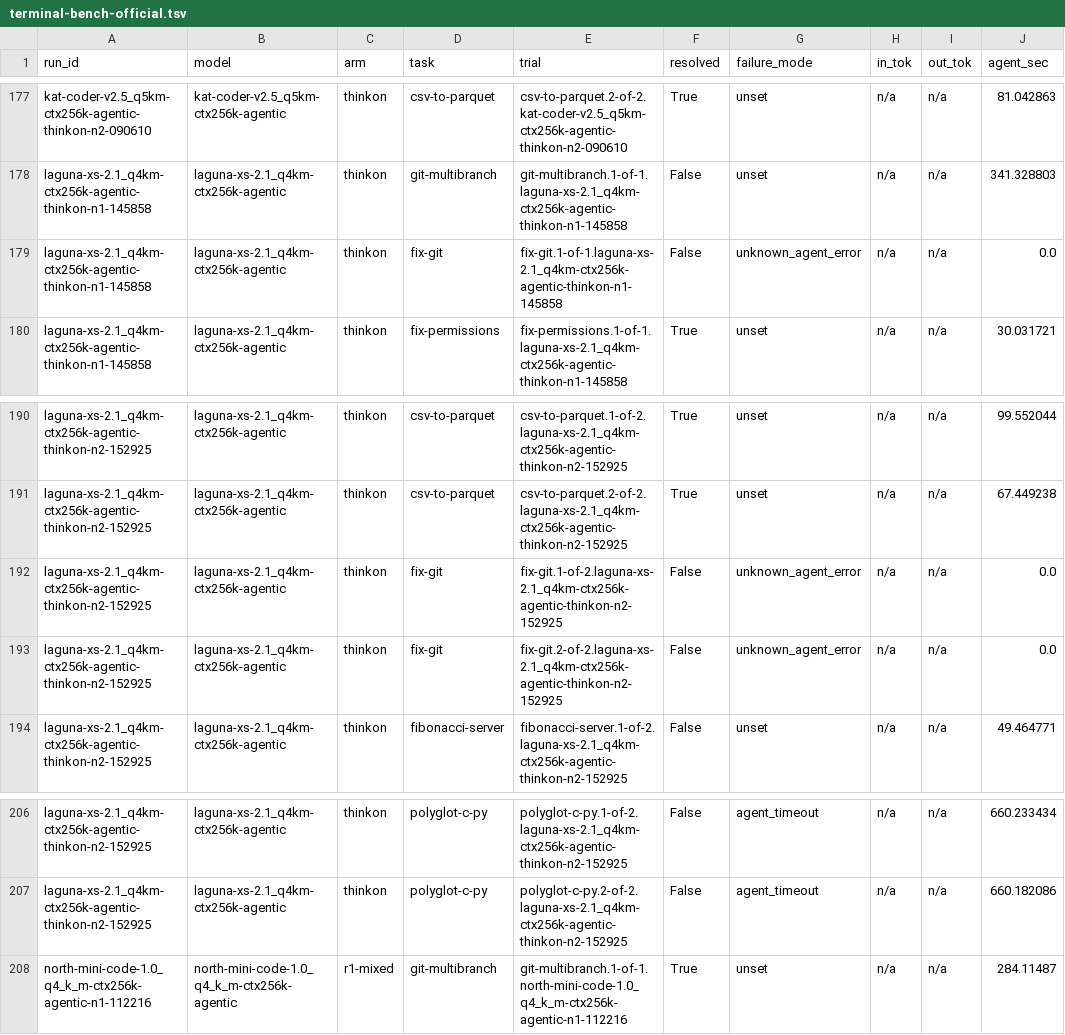
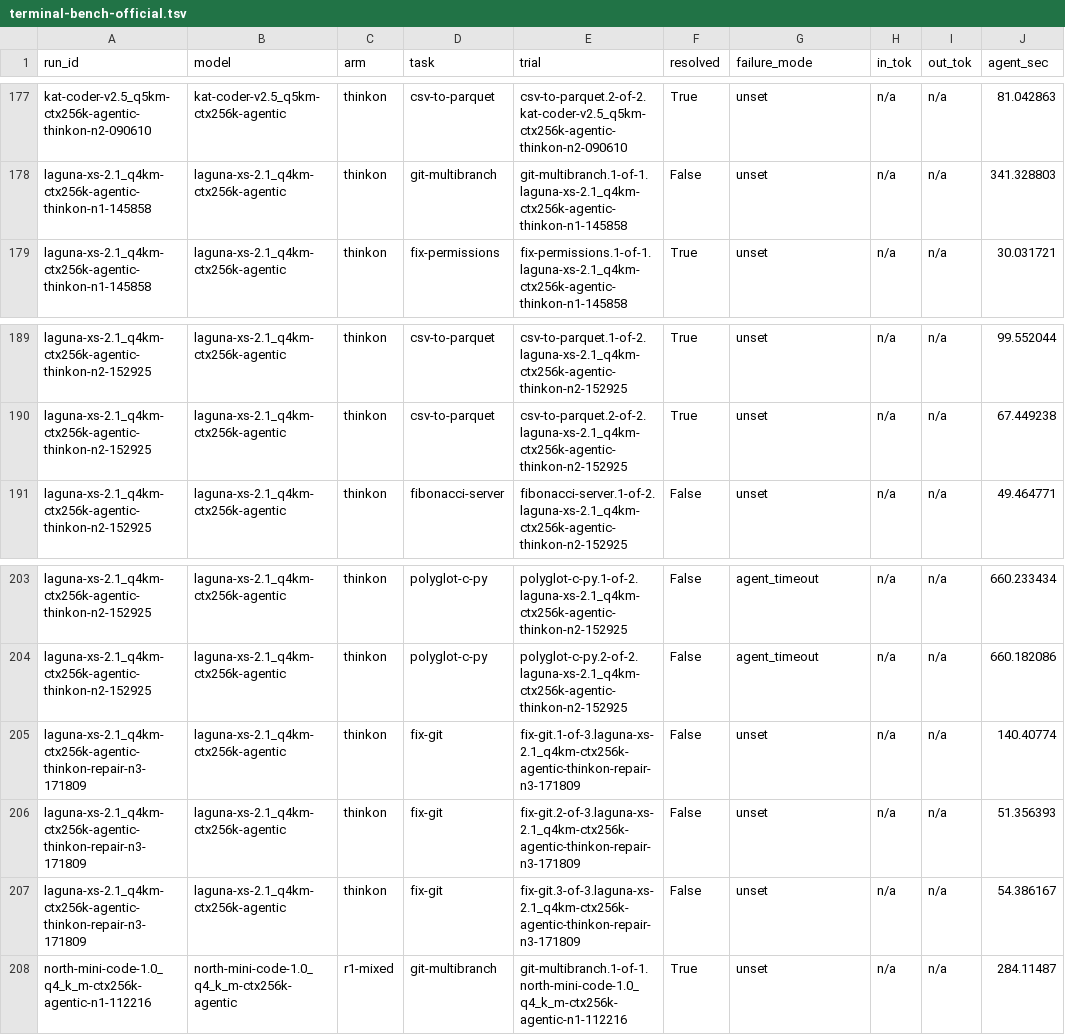
Before and after one commit to marcelpetrick/codingWithGPT, a TSV file: ollamaClaudeCode_v4_tielCoder/results/terminal-bench-official.tsv, drawn as a sheet; only a part is shown, gaps mark what is left out.

Commit message:
data(v4): Laguna fix-git repair -- 0/3 real trials replace 3 VOID; Laguna 9/24 = 37.5% [21, 57]
Each trial worked the task (layout test passed, about-file test failed), the same
partial result most of the field scores here. Still overlaps every model: tie.

```diff
--- a/ollamaClaudeCode_v4_tielCoder/results/terminal-bench-official.tsv
+++ b/ollamaClaudeCode_v4_tielCoder/results/terminal-bench-official.tsv
@@ -178,3 +178,2 @@ kat-coder-v2.5_q5km-ctx256k-agentic-thinkon-n2-090610	kat-coder-v2.5_q5km-ctx256
 laguna-xs-2.1_q4km-ctx256k-agentic-thinkon-n1-145858	laguna-xs-2.1_q4km-ctx256k-agentic	thinkon	git-multibranch	git-multibranch.1-of-1.laguna-xs-2.1_q4km-ctx256k-agentic-thinkon-n1-145858	False	unset	n/a	n/a	341.328803
-laguna-xs-2.1_q4km-ctx256k-agentic-thinkon-n1-145858	laguna-xs-2.1_q4km-ctx256k-agentic	thinkon	fix-git	fix-git.1-of-1.laguna-xs-2.1_q4km-ctx256k-agentic-thinkon-n1-145858	False	unknown_agent_error	n/a	n/a	0.0
 laguna-xs-2.1_q4km-ctx256k-agentic-thinkon-n1-145858	laguna-xs-2.1_q4km-ctx256k-agentic	thinkon	fix-permissions	fix-permissions.1-of-1.laguna-xs-2.1_q4km-ctx256k-agentic-thinkon-n1-145858	True	unset	n/a	n/a	30.031721
@@ -191,4 +190,2 @@ laguna-xs-2.1_q4km-ctx256k-agentic-thinkon-n2-152925	laguna-xs-2.1_q4km-ctx256k-
 laguna-xs-2.1_q4km-ctx256k-agentic-thinkon-n2-152925	laguna-xs-2.1_q4km-ctx256k-agentic	thinkon	csv-to-parquet	csv-to-parquet.2-of-2.laguna-xs-2.1_q4km-ctx256k-agentic-thinkon-n2-152925	True	unset	n/a	n/a	67.449238
-laguna-xs-2.1_q4km-ctx256k-agentic-thinkon-n2-152925	laguna-xs-2.1_q4km-ctx256k-agentic	thinkon	fix-git	fix-git.1-of-2.laguna-xs-2.1_q4km-ctx256k-agentic-thinkon-n2-152925	False	unknown_agent_error	n/a	n/a	0.0
-laguna-xs-2.1_q4km-ctx256k-agentic-thinkon-n2-152925	laguna-xs-2.1_q4km-ctx256k-agentic	thinkon	fix-git	fix-git.2-of-2.laguna-xs-2.1_q4km-ctx256k-agentic-thinkon-n2-152925	False	unknown_agent_error	n/a	n/a	0.0
 laguna-xs-2.1_q4km-ctx256k-agentic-thinkon-n2-152925	laguna-xs-2.1_q4km-ctx256k-agentic	thinkon	fibonacci-server	fibonacci-server.1-of-2.laguna-xs-2.1_q4km-ctx256k-agentic-thinkon-n2-152925	False	unset	n/a	n/a	49.464771
@@ -207,2 +204,5 @@ laguna-xs-2.1_q4km-ctx256k-agentic-thinkon-n2-152925	laguna-xs-2.1_q4km-ctx256k-
 laguna-xs-2.1_q4km-ctx256k-agentic-thinkon-n2-152925	laguna-xs-2.1_q4km-ctx256k-agentic	thinkon	polyglot-c-py	polyglot-c-py.2-of-2.laguna-xs-2.1_q4km-ctx256k-agentic-thinkon-n2-152925	False	agent_timeout	n/a	n/a	660.182086
+laguna-xs-2.1_q4km-ctx256k-agentic-thinkon-repair-n3-171809	laguna-xs-2.1_q4km-ctx256k-agentic	thinkon	fix-git	fix-git.1-of-3.laguna-xs-2.1_q4km-ctx256k-agentic-thinkon-repair-n3-171809	False	unset	n/a	n/a	140.40774
+laguna-xs-2.1_q4km-ctx256k-agentic-thinkon-repair-n3-171809	laguna-xs-2.1_q4km-ctx256k-agentic	thinkon	fix-git	fix-git.2-of-3.laguna-xs-2.1_q4km-ctx256k-agentic-thinkon-repair-n3-171809	False	unset	n/a	n/a	51.356393
+laguna-xs-2.1_q4km-ctx256k-agentic-thinkon-repair-n3-171809	laguna-xs-2.1_q4km-ctx256k-agentic	thinkon	fix-git	fix-git.3-of-3.laguna-xs-2.1_q4km-ctx256k-agentic-thinkon-repair-n3-171809	False	unset	n/a	n/a	54.386167
 north-mini-code-1.0_q4_k_m-ctx256k-agentic-n1-112216	north-mini-code-1.0_q4_k_m-ctx256k-agentic	r1-mixed	git-multibranch	git-multibranch.1-of-1.north-mini-code-1.0_q4_k_m-ctx256k-agentic-n1-112216	True	unset	n/a	n/a	284.11487
```
Also changed, not shown: 1 other file.
